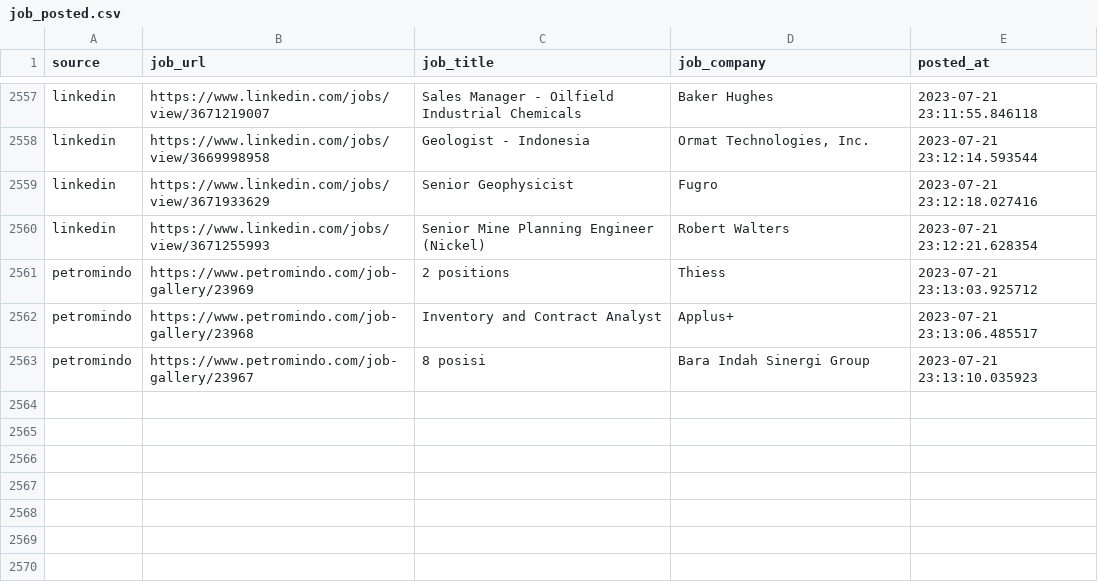
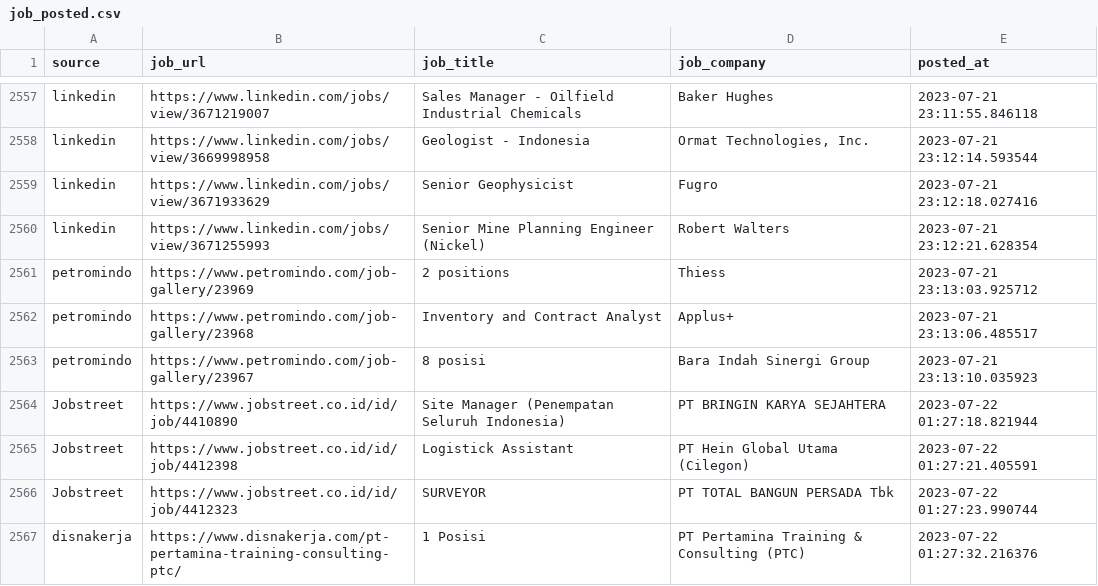
Before and after one commit to Rachdyan/geosains-job-crawler, a CSV file: data/job_posted.csv, drawn as a sheet; only a part is shown, gaps mark what is left out.

```diff
--- a/data/job_posted.csv
+++ b/data/job_posted.csv
@@ -2563 +2563,5 @@
 "petromindo","https://www.petromindo.com/job-gallery/23967","8 posisi","Bara Indah Sinergi Group",2023-07-21 23:13:10.035923
+"Jobstreet","https://www.jobstreet.co.id/id/job/4410890","Site Manager (Penempatan Seluruh Indonesia)","PT BRINGIN KARYA SEJAHTERA",2023-07-22 01:27:18.821944
+"Jobstreet","https://www.jobstreet.co.id/id/job/4412398","Logistick Assistant","PT Hein Global Utama (Cilegon)",2023-07-22 01:27:21.405591
+"Jobstreet","https://www.jobstreet.co.id/id/job/4412323","SURVEYOR","PT TOTAL BANGUN PERSADA Tbk",2023-07-22 01:27:23.990744
+"disnakerja","https://www.disnakerja.com/pt-pertamina-training-consulting-ptc/","1 Posisi","PT Pertamina Training & Consulting (PTC)",2023-07-22 01:27:32.216376
```
